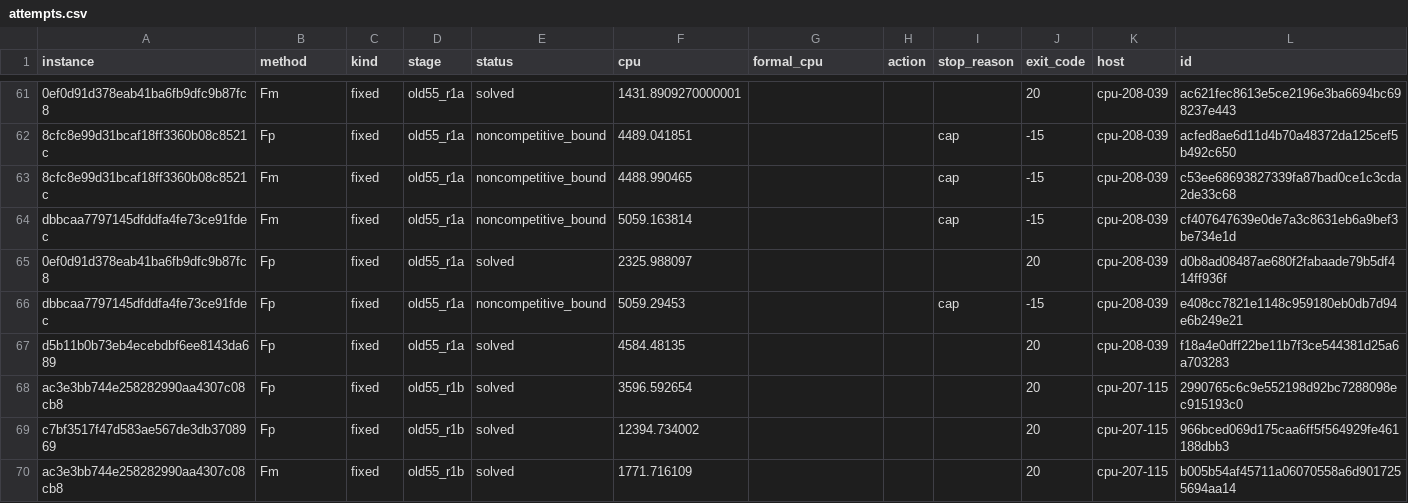
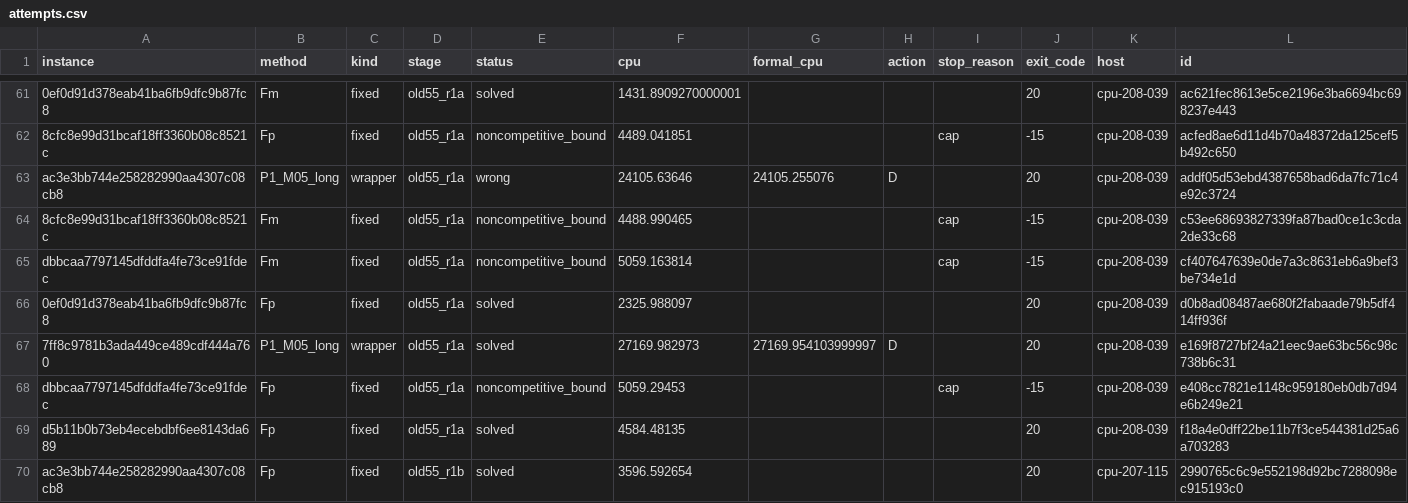
Before and after one commit to Roushelfy/online-tuning-forcephase, a CSV file: results/online_selection_v9/old55/attempts.csv, drawn as a sheet; only a part is shown, gaps mark what is left out; the shorter side is filled out with more unchanged rows; the diff names each change by its address in the sheet, - before the commit and + after, or states it on an @@ line.

```diff
--- a/results/online_selection_v9/old55/attempts.csv
+++ b/results/online_selection_v9/old55/attempts.csv
+row 63: ac3e3bb744e258282990aa4307c08cb8 | P1_M05_long | wrapper | old55_r1a | wrong | 24105.63646 | 24105.255076 | D |  | 20 | cpu-208-039 | addf05d53ebd4387658bad6da7fc71c4e92c3724
+row 67: 7ff8c9781b3ada449ce489cdf444a760 | P1_M05_long | wrapper | old55_r1a | solved | 27169.982973 | 27169.954103999997 | D |  | 20 | cpu-208-039 | e169f8727bf24a21eec9ae63bc56c98c738b6c31
```
Also changed, not shown: 5 other files.
